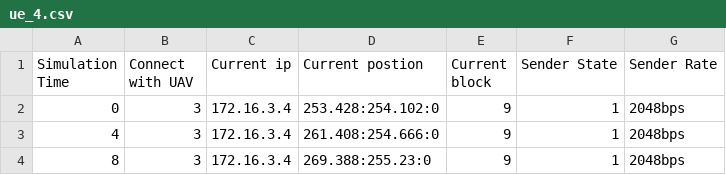
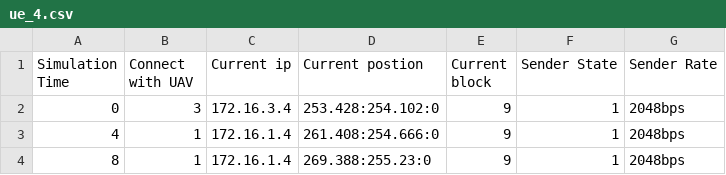
Before and after one commit to Naibaowjk/NS3-MultiagentRL, a CSV file: sa_jiakang/static_full/sender/ue_4.csv, drawn as a sheet.

```diff
--- a/sa_jiakang/static_full/sender/ue_4.csv
+++ b/sa_jiakang/static_full/sender/ue_4.csv
@@ -2,3 +2,3 @@ Simulation Time,Connect with UAV,Current ip,Current postion,Current block,Sender
 0,3,172.16.3.4,253.428:254.102:0,9,1,2048bps
-4,3,172.16.3.4,261.408:254.666:0,9,1,2048bps
-8,3,172.16.3.4,269.388:255.23:0,9,1,2048bps
+4,1,172.16.1.4,261.408:254.666:0,9,1,2048bps
+8,1,172.16.1.4,269.388:255.23:0,9,1,2048bps
```
Also changed, not shown: sa_jiakang/static_full/sender/ue_1.csv, sa_jiakang/static_full/sender/ue_2.csv, 6 other files.
